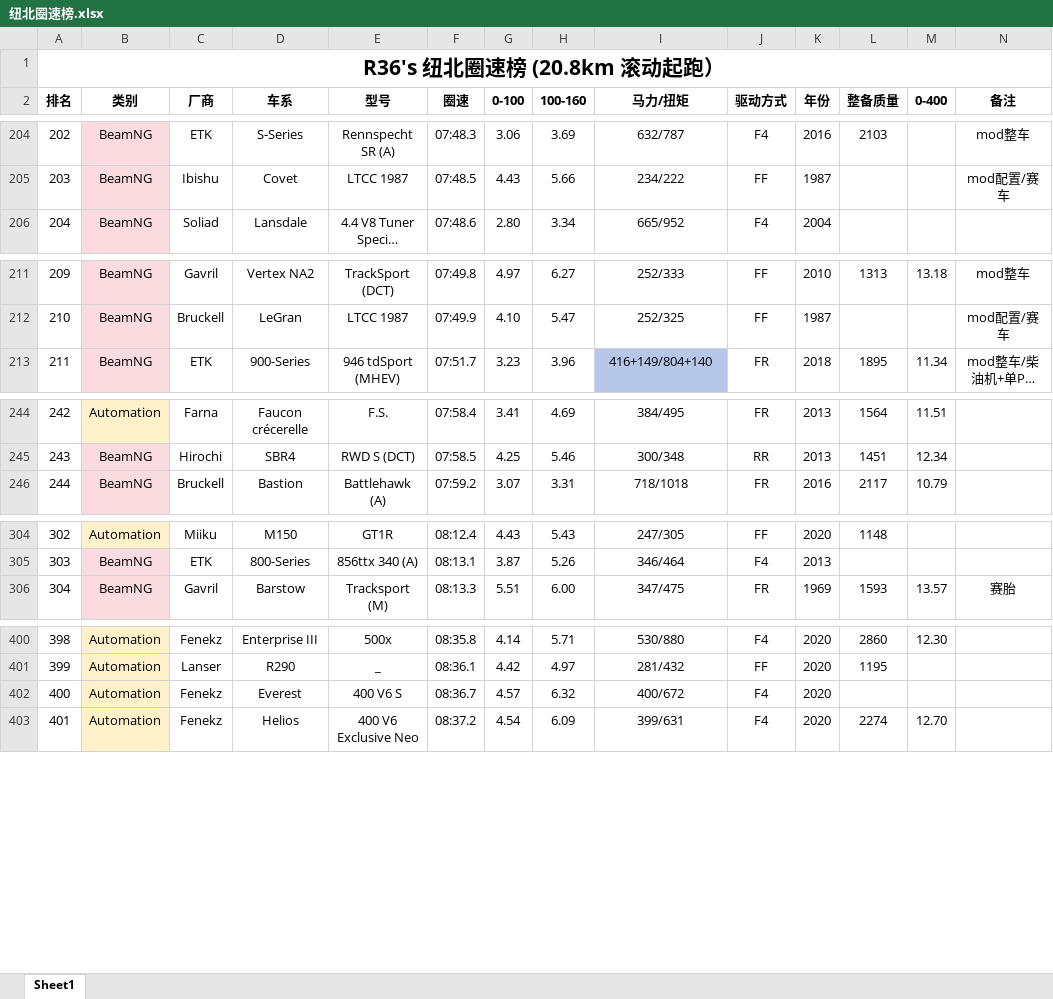
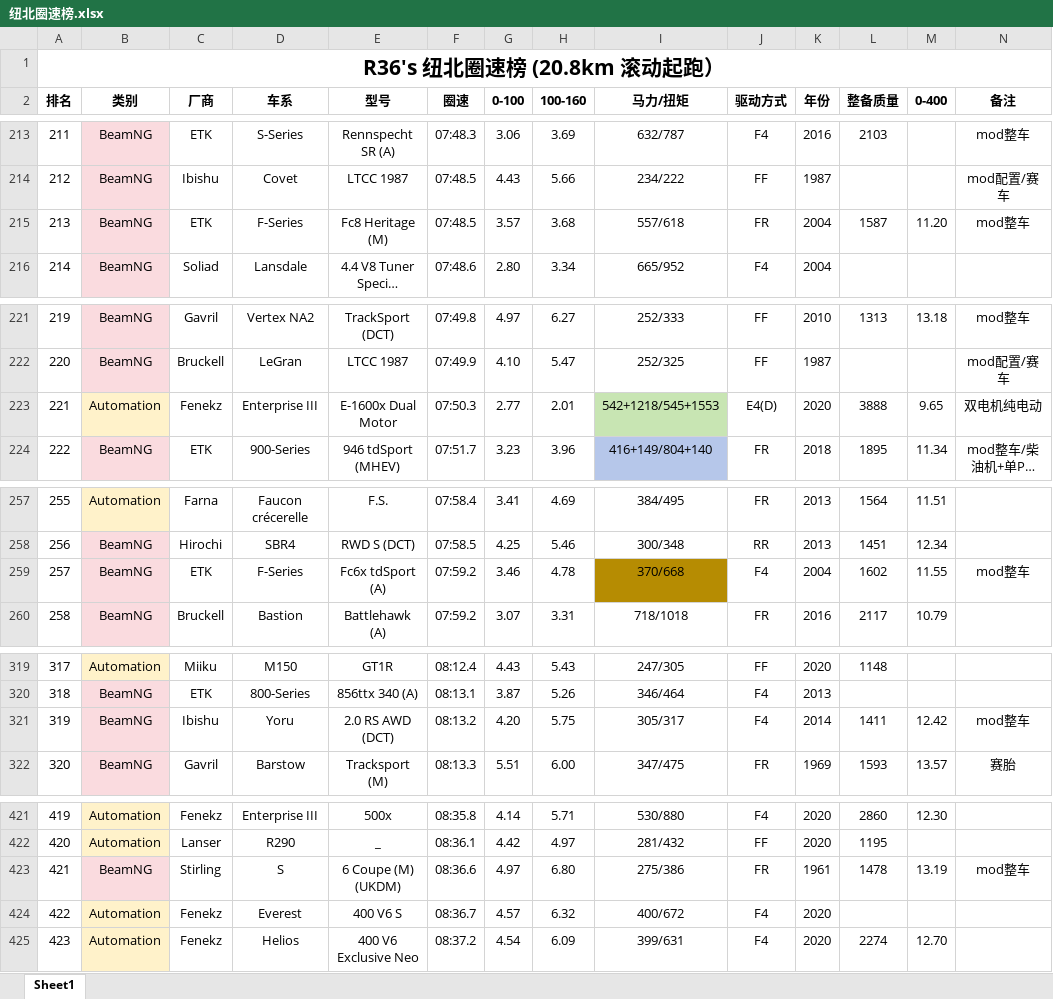
Before and after one commit to R36sLapTime/R36sLapTime.github.io, an Excel workbook: 纽北圈速榜.xlsx, sheet Sheet1, drawn as a sheet; only a part is shown, gaps mark what is left out; long unchanged cells end in …; values as stored, in another font and other column widths than the file's, no borders; rows hold the shown columns only; the diff covers the shown part only; the diff names each change by its address in the sheet, - before the commit and + after, or states it on an @@ line.

```diff
--- a/纽北圈速榜.xlsx (sheet Sheet1)
+++ b/纽北圈速榜.xlsx (sheet Sheet1)
@@ column A (排名) renumbered between rows 38 and 796 @@
+row 215: 213 | BeamNG | ETK | F-Series | Fc8 Heritage (M) | 07:48.5 | 3.57 | 3.68 | 557/618 | FR | 2004 | 1587 | 11.20 | mod整车
+row 223: 221 | Automation | Fenekz | Enterprise III | E-1600x Dual Motor | 07:50.3 | 2.77 | 2.01 | 542+1218/545+1553 | E4(D) | 2020 | 3888 | 9.65 | 双电机纯电动
+row 259: 257 | BeamNG | ETK | F-Series | Fc6x tdSport (A) | 07:59.2 | 3.46 | 4.78 | 370/668 | F4 | 2004 | 1602 | 11.55 | mod整车
+row 321: 319 | BeamNG | Ibishu | Yoru | 2.0 RS AWD (DCT) | 08:13.2 | 4.20 | 5.75 | 305/317 | F4 | 2014 | 1411 | 12.42 | mod整车
+row 423: 421 | BeamNG | Stirling | S | 6 Coupe (M) (UKDM) | 08:36.6 | 4.97 | 6.80 | 275/386 | FR | 1961 | 1478 | 13.19 | mod整车
```
Also changed, not shown: 26 added rows and 1 removed row elsewhere in this sheet, 1 other file.
